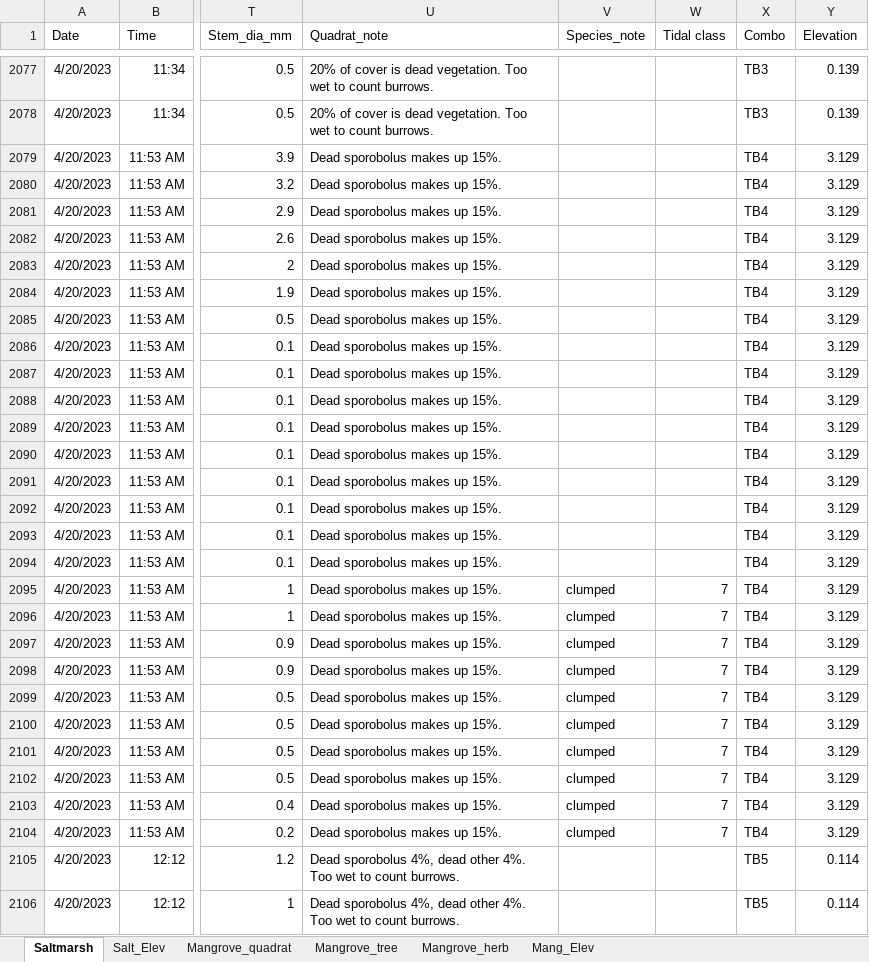
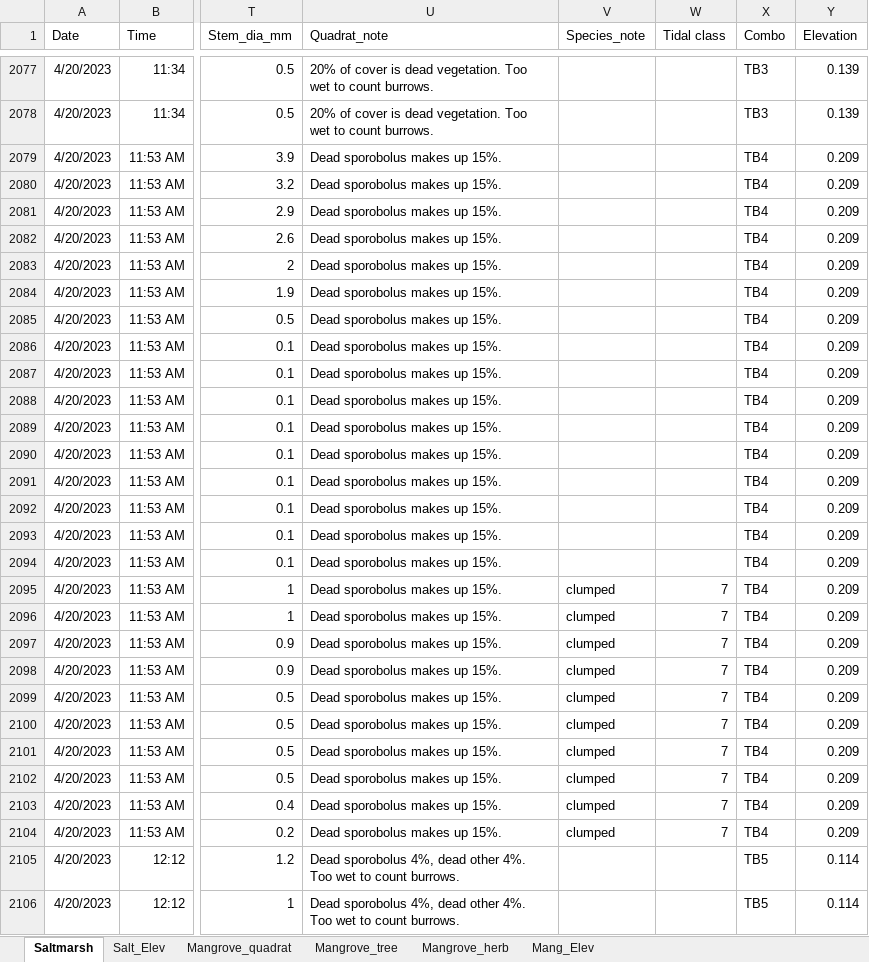
Before and after one commit to dlanceman/Functional_traits, an Excel workbook: Data/Functional_traits_combined_data.xlsx, sheet Saltmarsh, drawn as a sheet; only a part is shown, gaps mark what is left out; values as stored, in another font and other column widths than the file's, no borders; the diff names each change by its address in the sheet, - before the commit and + after, or states it on an @@ line.

Commit message:
Fixed a mistake in the elevation data (an "autonomous" RTK point had been included that had very low accuracies, so it was replaced with a DEM-derived point).
Saltmarsh models script - working on trying to model more variables and playing around with different model types to find the best fit and most appropriate for each response variable distribution.

```diff
--- a/Data/Functional_traits_combined_data.xlsx (sheet Saltmarsh)
+++ b/Data/Functional_traits_combined_data.xlsx (sheet Saltmarsh)
-Y2079:Y2104 (Elevation): 3.129
+Y2079:Y2104 (Elevation): 0.209
```
Also changed, not shown: sheet Salt_Elev, 1 other file.
